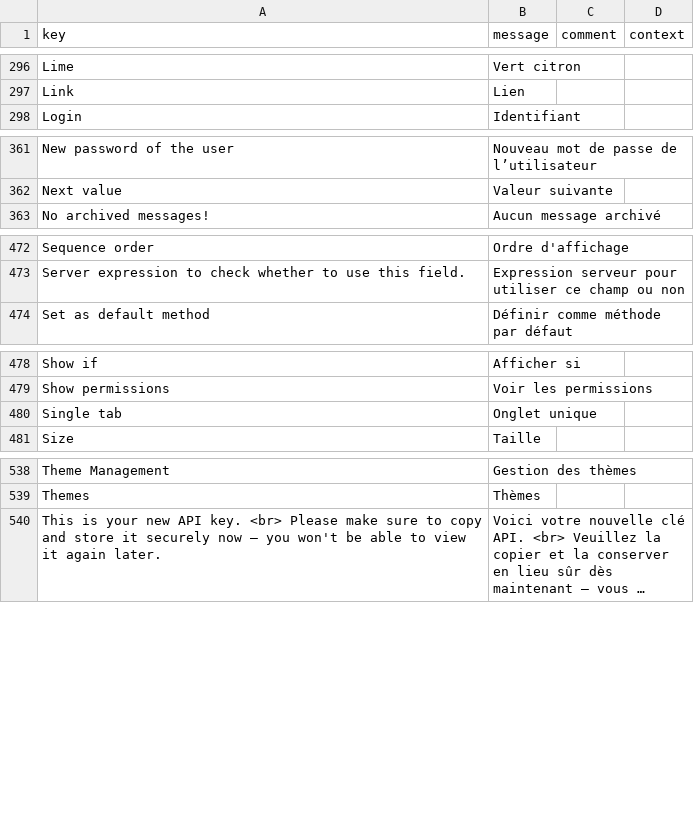
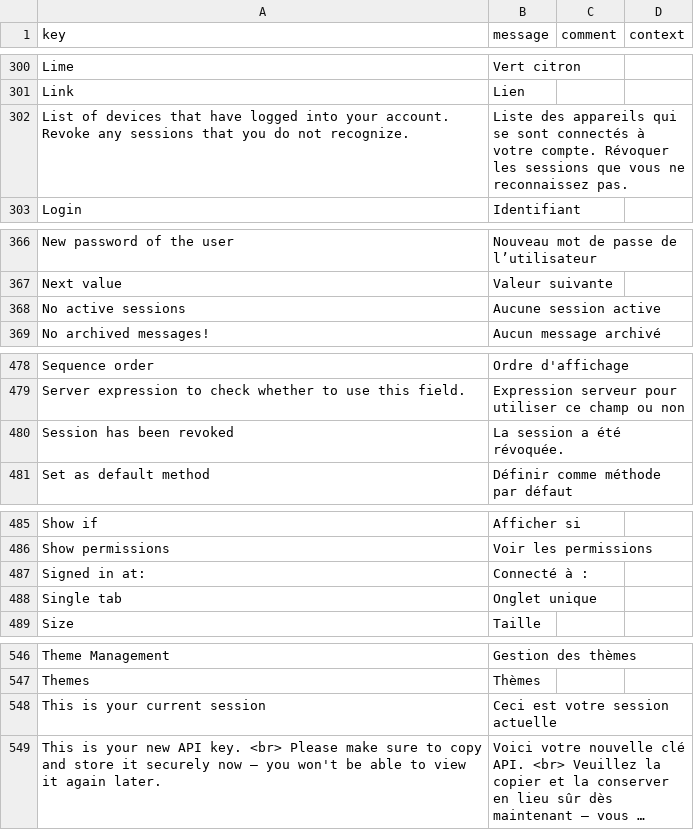
Before and after one commit to axelor/axelor-open-platform, a CSV file: axelor-core/src/main/resources/i18n/messages_fr.csv, drawn as a sheet; only a part is shown, gaps mark what is left out; long unchanged cells end in …; the diff covers the shown part only; the diff names each change by its address in the sheet, - before the commit and + after, or states it on an @@ line.

Commit message:
Add active session management for users
Users can now view and revoke their active sessions from the user form.
Each session displays the browser and OS, the client IP address, the
sign-in time, and the last activity time. The current session is
highlighted and cannot be revoked.

Admins can view and revoke sessions for any user. Non-admin users can
only manage their own sessions.

Fixes #1744

Signed-off-by: Pierre Belloy <p.belloy@axelor.com>

```diff
--- a/axelor-core/src/main/resources/i18n/messages_fr.csv
+++ b/axelor-core/src/main/resources/i18n/messages_fr.csv
+row 302: List of devices that have logged into your account. Revoke any sessions that you do not recognize. | Liste des appareils qui se sont connectés à votre compte. Révoquer les sessions que vous ne reconnaissez pas.
+row 368: No active sessions | Aucune session active
+row 480: Session has been revoked | La session a été révoquée.
+row 487: Signed in at: | Connecté à :
+row 548: This is your current session | Ceci est votre session actuelle
```
Also changed, not shown: 9 added rows elsewhere in this file, axelor-core/src/main/resources/i18n/messages.csv, axelor-core/src/main/resources/i18n/messages_en.csv, 10 other files.
